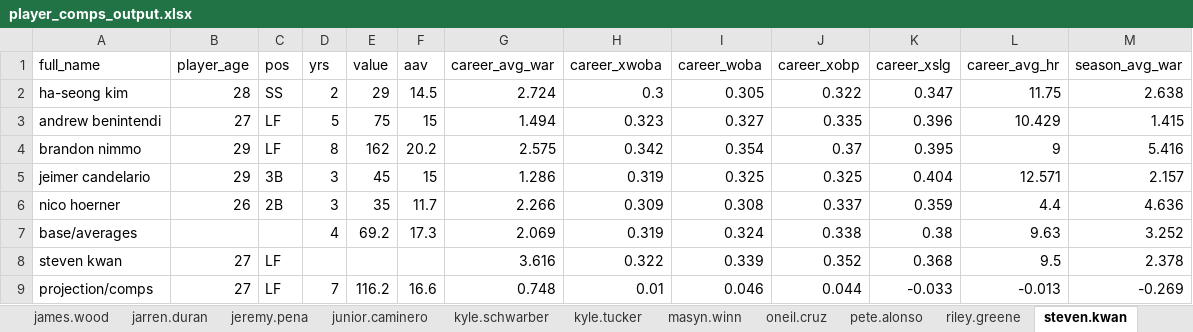
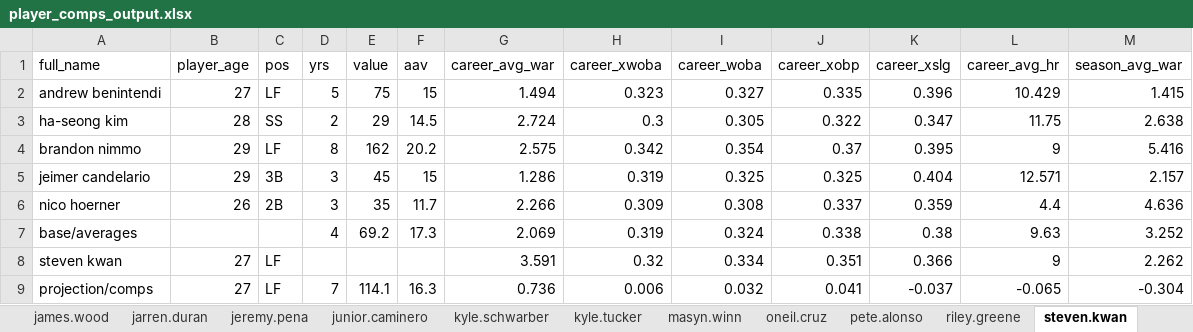
Before and after one commit to joeycrossover/mlb_player_valuation, an Excel workbook: player_comps_output.xlsx, sheet steven.kwan, drawn as a sheet; values as stored, in another font and other column widths than the file's, no borders; conditional formats not drawn; the diff names each change by its address in the sheet, - before the commit and + after, or states it on an @@ line.

```diff
--- a/player_comps_output.xlsx (sheet steven.kwan)
+++ b/player_comps_output.xlsx (sheet steven.kwan)
@@ row 3 moved to row 2: andrew benintendi @@
-G8 (career_avg_war): 3.616
+G8 (career_avg_war): 3.591
-H8 (career_xwoba): 0.322
+H8 (career_xwoba): 0.32
-I8 (career_woba): 0.339
+I8 (career_woba): 0.334
-J8 (career_xobp): 0.352
+J8 (career_xobp): 0.351
-K8 (career_xslg): 0.368
+K8 (career_xslg): 0.366
-L8 (career_avg_hr): 9.5
+L8 (career_avg_hr): 9
-M8 (season_avg_war): 2.378
+M8 (season_avg_war): 2.262
-E9 (value): 116.2
+E9 (value): 114.1
-F9 (aav): 16.6
+F9 (aav): 16.3
-G9 (career_avg_war): 0.748
+G9 (career_avg_war): 0.736
-H9 (career_xwoba): 0.01
+H9 (career_xwoba): 0.006
-I9 (career_woba): 0.046
+I9 (career_woba): 0.032
-J9 (career_xobp): 0.044
+J9 (career_xobp): 0.041
-K9 (career_xslg): -0.033
+K9 (career_xslg): -0.037
-L9 (career_avg_hr): -0.013
+L9 (career_avg_hr): -0.065
-M9 (season_avg_war): -0.269
+M9 (season_avg_war): -0.304
```
Also changed, not shown: sheet cj.abrams, sheet wyatt.langford, sheet junior.caminero, sheet jeremy.pena, sheet gunnar.henderson, sheet elly.de.la.cruz, 13 more sheets.
